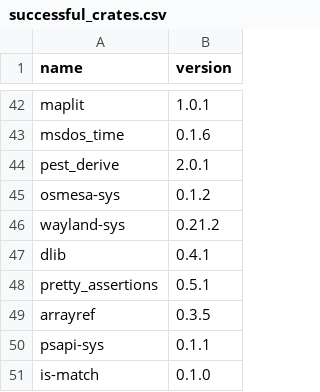
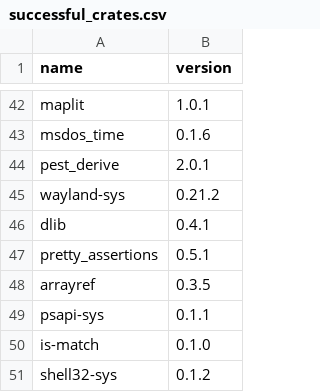
Before and after one commit to viperproject/prusti-dev, a CSV file: test-crates/successful_crates.csv, drawn as a sheet; only a part is shown, gaps mark what is left out; the shorter side is filled out with more unchanged rows.

Commit message:
remove osmesa-sys from supported crates

```diff
--- a/test-crates/successful_crates.csv
+++ b/test-crates/successful_crates.csv
@@ -44,3 +44,2 @@ msdos_time,0.1.6
 pest_derive,2.0.1
-osmesa-sys,0.1.2
 wayland-sys,0.21.2
```
